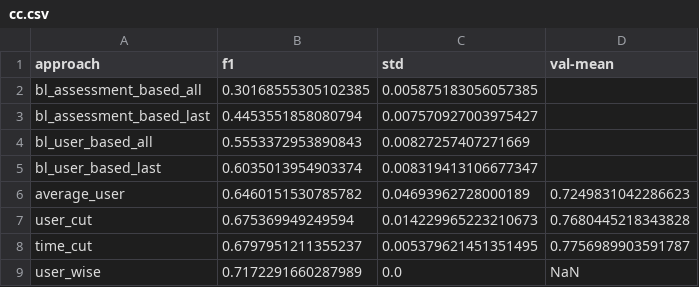
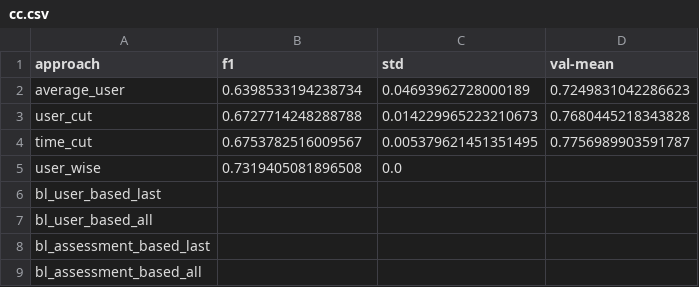
Before and after one commit to joa24jm/UsAs, a CSV file: results/tables/approaches/sorted_users/single_dataset/cc.csv, drawn as a sheet.

```diff
--- a/results/tables/approaches/sorted_users/single_dataset/cc.csv
+++ b/results/tables/approaches/sorted_users/single_dataset/cc.csv
@@ -1,9 +1,9 @@
 approach,f1,std,val-mean
-bl_assessment_based_all,0.30168555305102385,0.005875183056057385,
-bl_assessment_based_last,0.4453551858080794,0.007570927003975427,
-bl_user_based_all,0.5553372953890843,0.00827257407271669,
-bl_user_based_last,0.6035013954903374,0.008319413106677347,
-average_user,0.6460151530785782,0.04693962728000189,0.7249831042286623
-user_cut,0.675369949249594,0.014229965223210673,0.7680445218343828
-time_cut,0.6797951211355237,0.005379621451351495,0.7756989903591787
-user_wise,0.7172291660287989,0.0,NaN
+average_user,0.6398533194238734,0.04693962728000189,0.7249831042286623
+user_cut,0.6727714248288788,0.014229965223210673,0.7680445218343828
+time_cut,0.6753782516009567,0.005379621451351495,0.7756989903591787
+user_wise,0.7319405081896508,0.0,
+bl_user_based_last,,,
+bl_user_based_all,,,
+bl_assessment_based_last,,,
+bl_assessment_based_all,,,
```
Also changed, not shown: results/tables/approaches/sorted_users/approaches_ranking.csv, results/tables/approaches/sorted_users/raw_results.csv, 14 other files.
